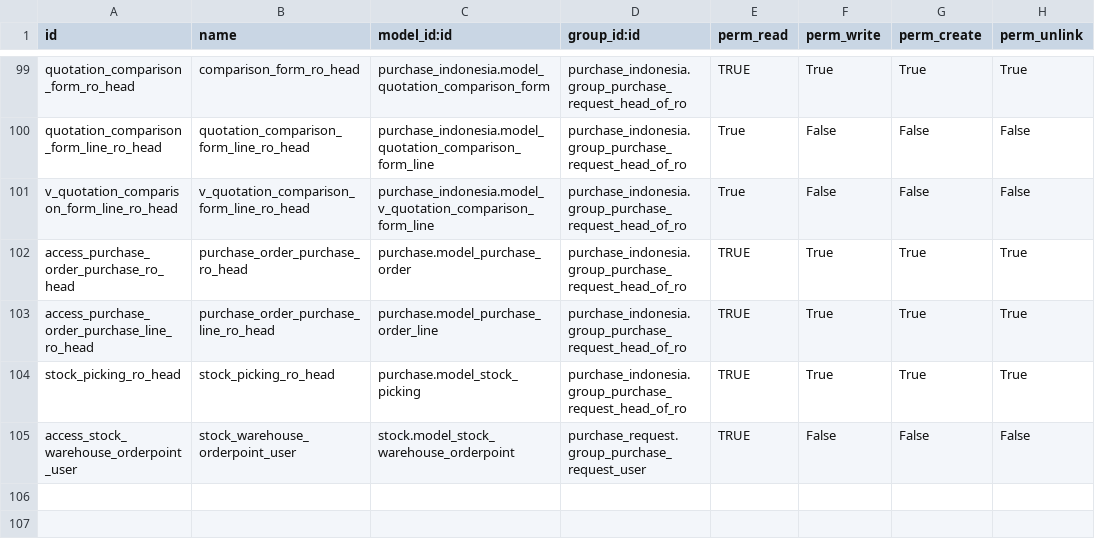
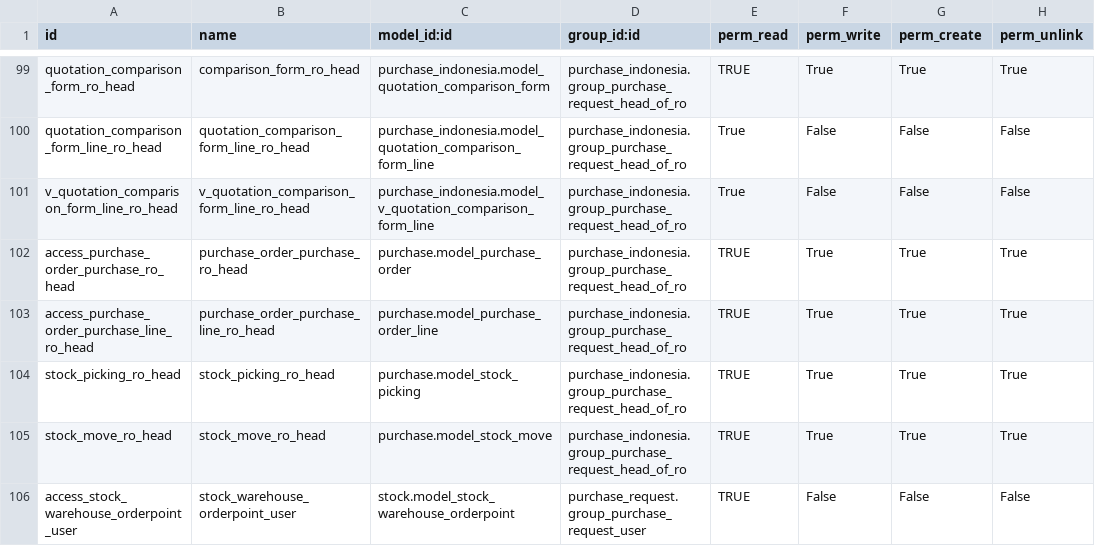
Before and after one commit to sutanto62/estate, a CSV file: purchase_indonesia/security/ir.model.access.csv, drawn as a sheet; only a part is shown, gaps mark what is left out; the diff names each change by its address in the sheet, - before the commit and + after, or states it on an @@ line.

Commit message:
[FIX] purchase_indonesia :fix bug srn cannot validate

```diff
--- a/purchase_indonesia/security/ir.model.access.csv
+++ b/purchase_indonesia/security/ir.model.access.csv
+row 105: stock_move_ro_head | stock_move_ro_head | purchase.model_stock_move | purchase_indonesia.group_purchase_request_head_of_ro | TRUE | True | True | True
```
Also changed, not shown: 2 other files.
